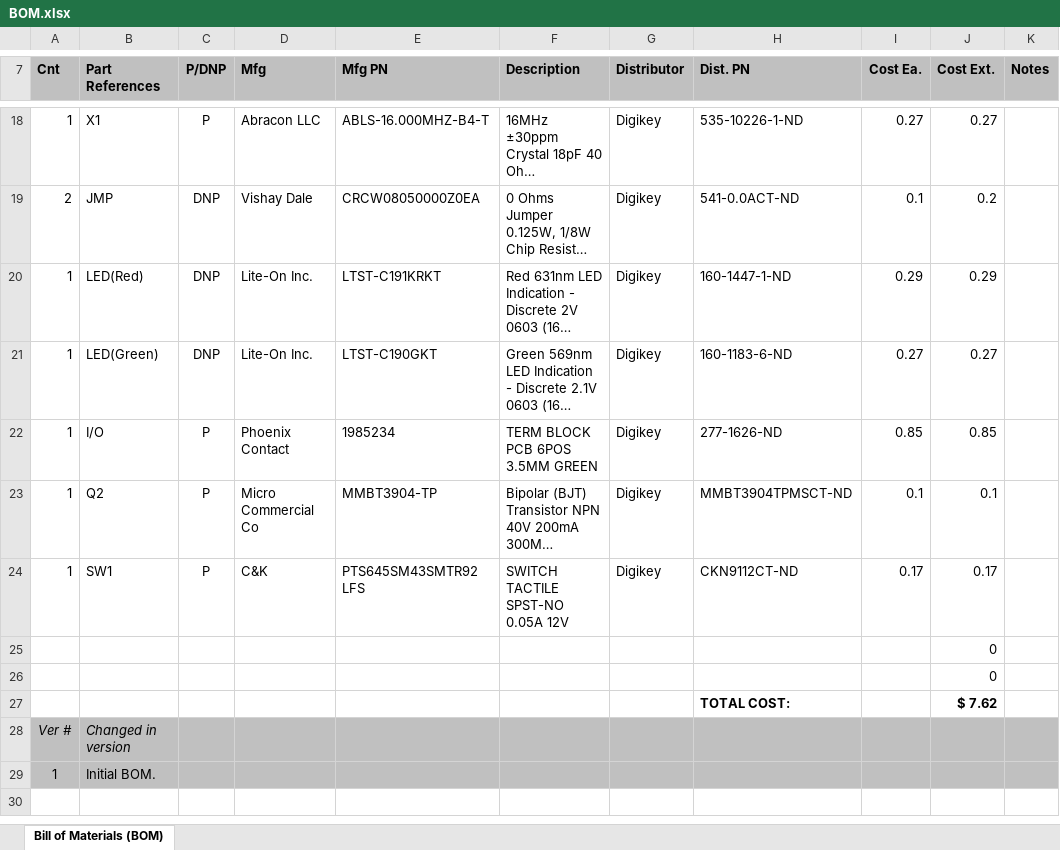
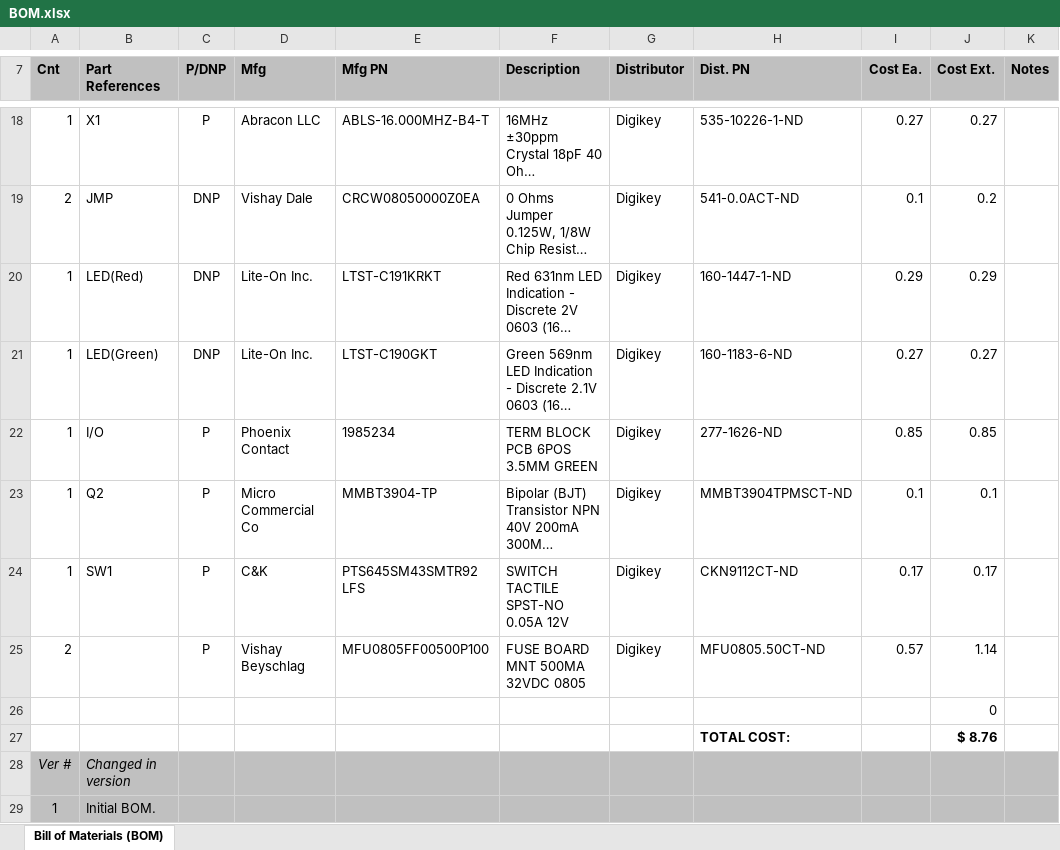
Before and after one commit to jp32/ece411-pdx, an Excel workbook: documents/BOM.xlsx, sheet Bill of Materials (BOM), drawn as a sheet; only a part is shown, gaps mark what is left out; long unchanged cells end in …; values as stored, in another font and other column widths than the file's, no borders; removed rows and columns are numbered as before the commit, all else as after; the diff names each change by its address in the sheet, - before the commit and + after, or states it on an @@ line.

Commit message:
Add fuse to BOM

```diff
--- a/documents/BOM.xlsx (sheet Bill of Materials (BOM))
+++ b/documents/BOM.xlsx (sheet Bill of Materials (BOM))
+row 25: 2 |  | P | Vishay Beyschlag | MFU0805FF00500P100 | FUSE BOARD MNT 500MA 32VDC 0805 | Digikey | MFU0805.50CT-ND | 0.57 | 1.14
-row 26:  |  |  |  |  |  |  |  |  | 0
-J27 (Cost Ext.): $ 7.62
+J27 (Cost Ext.): $ 8.76
```
Also changed, not shown: formulas that keep their value.
